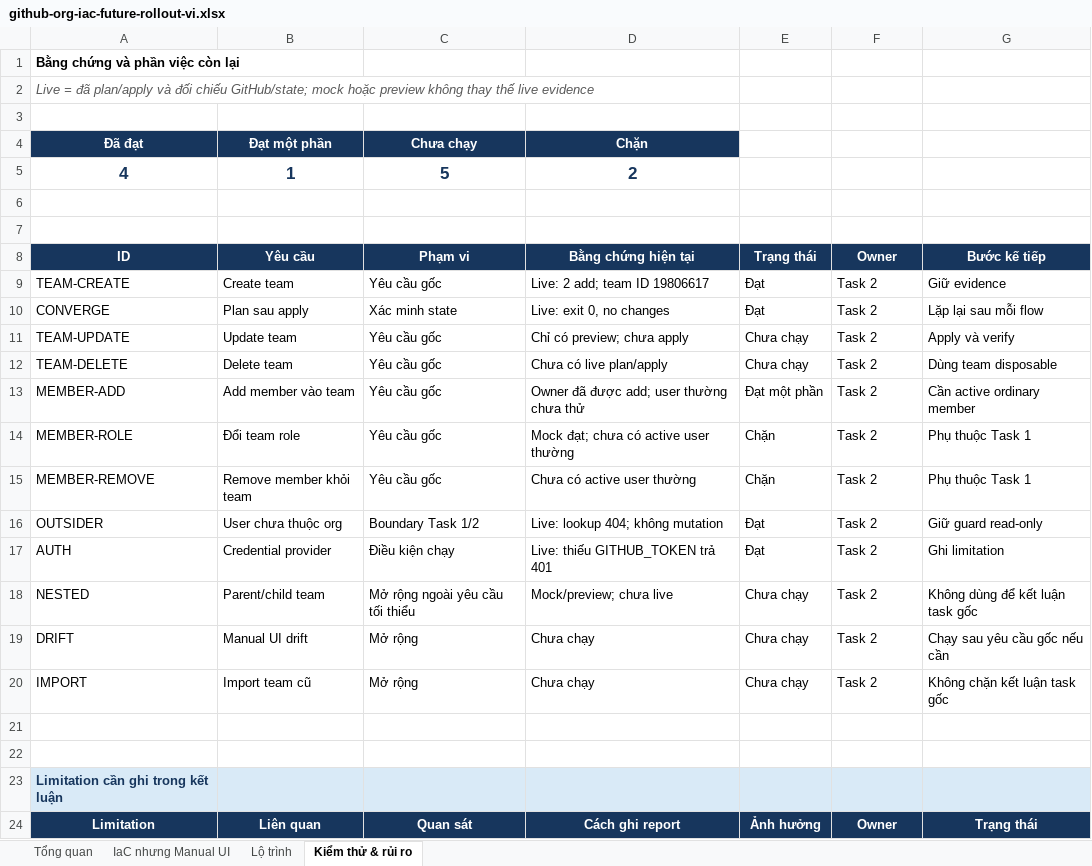
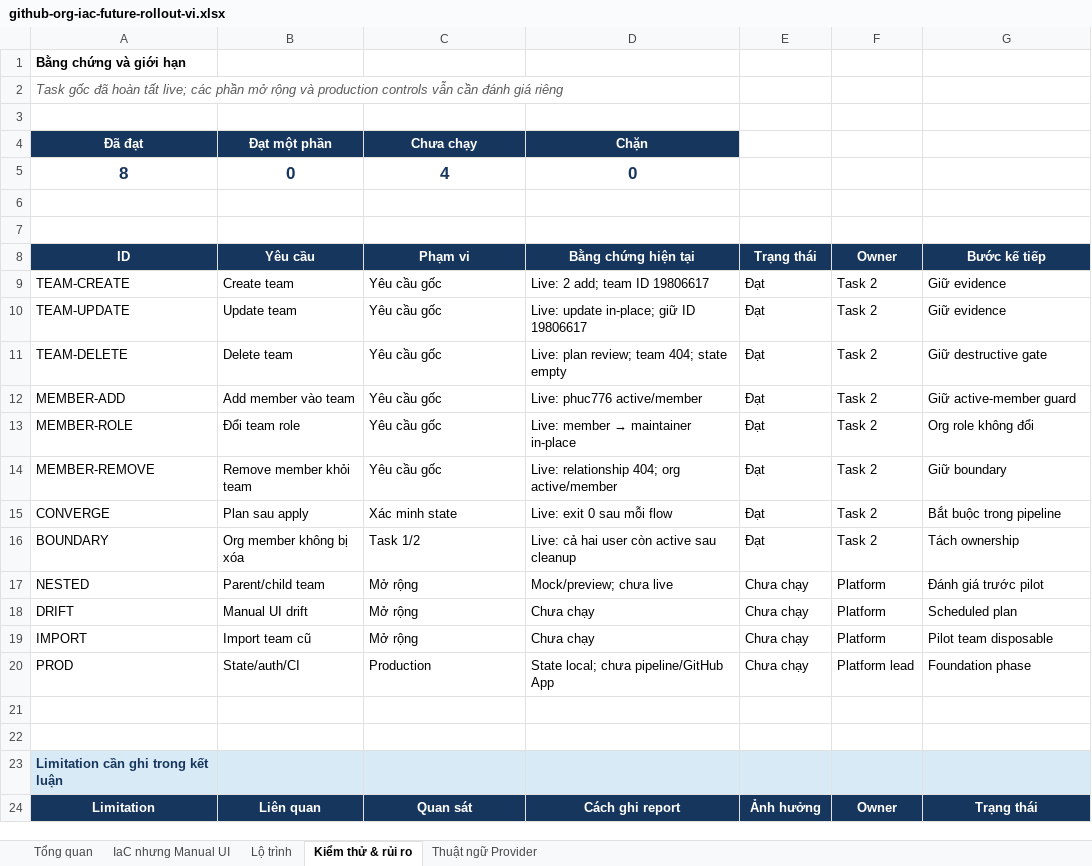
Before and after one commit to phuc-do-v2/github-org-iac-po, an Excel workbook: outputs/github-org-iac-future-rollout/github-org-iac-future-rollout-vi.xlsx, sheet Kiểm thử & rủi ro, drawn as a sheet; only a part is shown; values as stored, in another font and other column widths than the file's, no borders; conditional formats and table styles not drawn; removed rows and columns are numbered as before the commit, all else as after; the diff covers the shown part only; the diff names each change by its address in the sheet, - before the commit and + after, or states it on an @@ line.

Commit message:
Complete live Task B lifecycle evidence

```diff
--- a/outputs/github-org-iac-future-rollout/github-org-iac-future-rollout-vi.xlsx (sheet Kiểm thử & rủi ro)
+++ b/outputs/github-org-iac-future-rollout/github-org-iac-future-rollout-vi.xlsx (sheet Kiểm thử & rủi ro)
+sheet tab: Thuật ngữ Provider
-A1 (ID): Bằng chứng và phần việc còn lại
+A1 (ID): Bằng chứng và giới hạn
-A2 (ID): Live = đã plan/apply và đối chiếu GitHub/state; mock hoặc preview không thay thế live evidence
+A2 (ID): Task gốc đã hoàn tất live; các phần mở rộng và production controls vẫn cần đánh giá riêng
-row 5: 4 | 1 | 5 | 2
+row 5: 8 | 0 | 4 | 0
-row 10: CONVERGE | Plan sau apply | Xác minh state | Live: exit 0, no changes | Đạt | Task 2 | Lặp lại sau mỗi flow
-D10 (Bằng chứng hiện tại): Chỉ có preview; chưa apply
+D10 (Bằng chứng hiện tại): Live: update in-place; giữ ID 19806617
-E10:E11 (Trạng thái): Chưa chạy
+E10:E11 (Trạng thái): Đạt
-G10 (Bước kế tiếp): Apply và verify
+G10 (Bước kế tiếp): Giữ evidence
-D11 (Bằng chứng hiện tại): Chưa có live plan/apply
+D11 (Bằng chứng hiện tại): Live: plan review; team 404; state empty
-G11 (Bước kế tiếp): Dùng team disposable
+G11 (Bước kế tiếp): Giữ destructive gate
-D12 (Bằng chứng hiện tại): Owner đã được add; user thường chưa thử
+D12 (Bằng chứng hiện tại): Live: phuc776 active/member
-E12 (Trạng thái): Đạt một phần
+E12 (Trạng thái): Đạt
-G12 (Bước kế tiếp): Cần active ordinary member
+G12 (Bước kế tiếp): Giữ active-member guard
@@ D13 (Bằng chứng hiện tại): Mock đạt; chưa có active user thường → Live: member → maintainer in-place @@
-E13:E14 (Trạng thái): Chặn
+E13:E14 (Trạng thái): Đạt
-G13 (Bước kế tiếp): Phụ thuộc Task 1
+G13 (Bước kế tiếp): Org role không đổi
-D14 (Bằng chứng hiện tại): Chưa có active user thường
+D14 (Bằng chứng hiện tại): Live: relationship 404; org active/member
-G14 (Bước kế tiếp): Phụ thuộc Task 1
+G14 (Bước kế tiếp): Giữ boundary
-row 16: OUTSIDER | User chưa thuộc org | Boundary Task 1/2 | Live: lookup 404; không mutation | Đạt | Task 2 | Giữ guard read-only
-row 17: AUTH | Credential provider | Điều kiện chạy | Live: thiếu GITHUB_TOKEN trả 401 | Đạt | Task 2 | Ghi limitation
+row 15: CONVERGE | Plan sau apply | Xác minh state | Live: exit 0 sau mỗi flow | Đạt | Task 2 | Bắt buộc trong pipeline
+row 16: BOUNDARY | Org member không bị xóa | Task 1/2 | Live: cả hai user còn active sau cleanup | Đạt | Task 2 | Tách ownership
-C17 (Phạm vi): Mở rộng ngoài yêu cầu tối thiểu
+C17 (Phạm vi): Mở rộng
-F17:F19 (Owner): Task 2
+F17:F19 (Owner): Platform
-G17 (Bước kế tiếp): Không dùng để kết luận task gốc
+G17 (Bước kế tiếp): Đánh giá trước pilot
-G18 (Bước kế tiếp): Chạy sau yêu cầu gốc nếu cần
+G18 (Bước kế tiếp): Scheduled plan
-G19 (Bước kế tiếp): Không chặn kết luận task gốc
+G19 (Bước kế tiếp): Pilot team disposable
+row 20: PROD | State/auth/CI | Production | State local; chưa pipeline/GitHub App | Chưa chạy | Platform lead | Foundation phase
```
Also changed, not shown: 3 added rows, 3 removed rows and 6 edited cells elsewhere in this sheet, sheet Lộ trình, sheet Tổng quan, charts or pictures, 6 other files.
